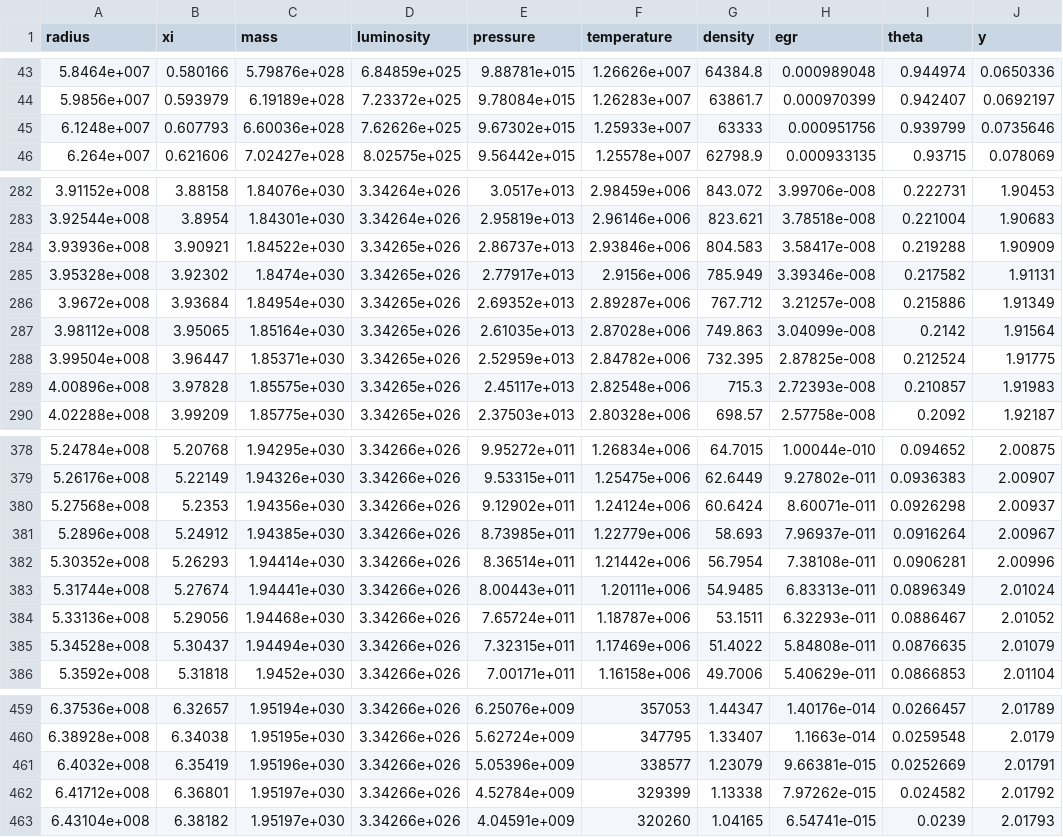
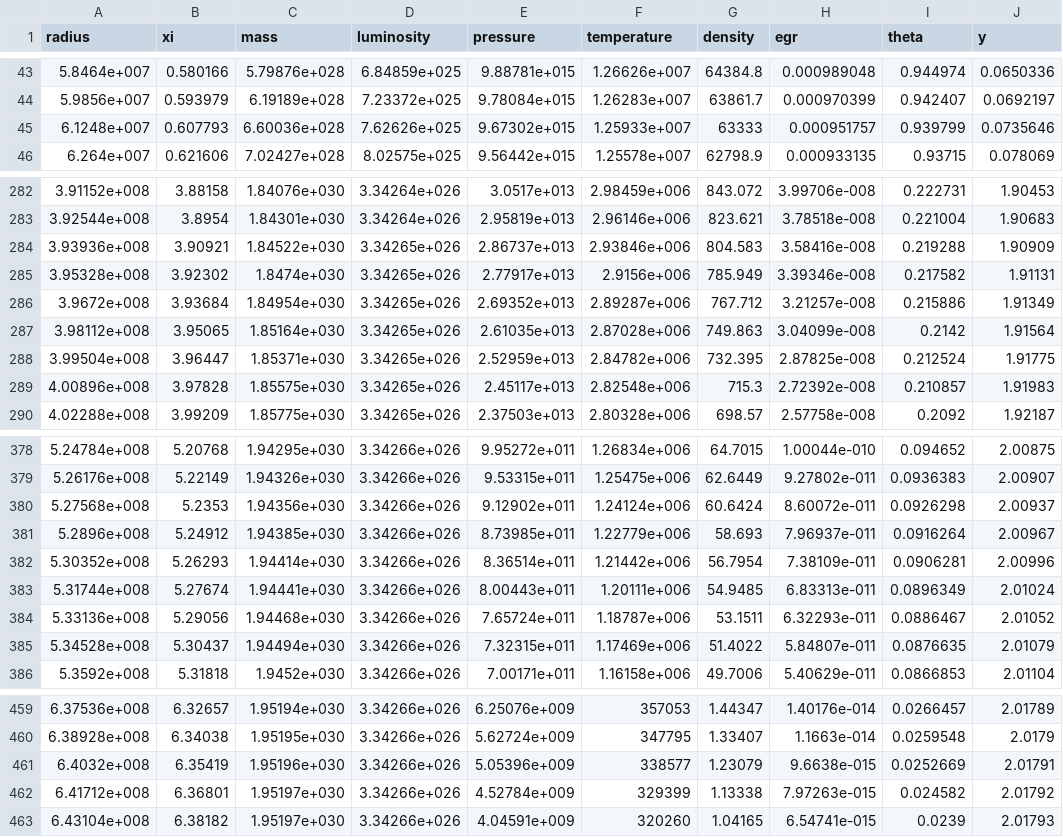
Before and after one commit to sardakius/solar-thermodynamics, a CSV file: data/data_rk4.csv, drawn as a sheet; only a part is shown, gaps mark what is left out; the diff covers the shown part only.

```diff
--- a/data/data_rk4.csv
+++ b/data/data_rk4.csv
@@ -44,3 +44,3 @@ radius,xi,mass,luminosity,pressure,temperature,density,egr,theta,y
 5.9856e+007,0.593979,6.19189e+028,7.23372e+025,9.78084e+015,1.26283e+007,63861.7,0.000970399,0.942407,0.0692197
-6.1248e+007,0.607793,6.60036e+028,7.62626e+025,9.67302e+015,1.25933e+007,63333,0.000951756,0.939799,0.0735646
+6.1248e+007,0.607793,6.60036e+028,7.62626e+025,9.67302e+015,1.25933e+007,63333,0.000951757,0.939799,0.0735646
 6.264e+007,0.621606,7.02427e+028,8.02575e+025,9.56442e+015,1.25578e+007,62798.9,0.000933135,0.93715,0.078069
@@ -283,3 +283,3 @@ radius,xi,mass,luminosity,pressure,temperature,density,egr,theta,y
 3.92544e+008,3.8954,1.84301e+030,3.34264e+026,2.95819e+013,2.96146e+006,823.621,3.78518e-008,0.221004,1.90683
-3.93936e+008,3.90921,1.84522e+030,3.34265e+026,2.86737e+013,2.93846e+006,804.583,3.58417e-008,0.219288,1.90909
+3.93936e+008,3.90921,1.84522e+030,3.34265e+026,2.86737e+013,2.93846e+006,804.583,3.58416e-008,0.219288,1.90909
 3.95328e+008,3.92302,1.8474e+030,3.34265e+026,2.77917e+013,2.9156e+006,785.949,3.39346e-008,0.217582,1.91131
@@ -288,3 +288,3 @@ radius,xi,mass,luminosity,pressure,temperature,density,egr,theta,y
 3.99504e+008,3.96447,1.85371e+030,3.34265e+026,2.52959e+013,2.84782e+006,732.395,2.87825e-008,0.212524,1.91775
-4.00896e+008,3.97828,1.85575e+030,3.34265e+026,2.45117e+013,2.82548e+006,715.3,2.72393e-008,0.210857,1.91983
+4.00896e+008,3.97828,1.85575e+030,3.34265e+026,2.45117e+013,2.82548e+006,715.3,2.72392e-008,0.210857,1.91983
 4.02288e+008,3.99209,1.85775e+030,3.34265e+026,2.37503e+013,2.80328e+006,698.57,2.57758e-008,0.2092,1.92187
@@ -379,8 +379,8 @@ radius,xi,mass,luminosity,pressure,temperature,density,egr,theta,y
 5.26176e+008,5.22149,1.94326e+030,3.34266e+026,9.53315e+011,1.25475e+006,62.6449,9.27802e-011,0.0936383,2.00907
-5.27568e+008,5.2353,1.94356e+030,3.34266e+026,9.12902e+011,1.24124e+006,60.6424,8.60071e-011,0.0926298,2.00937
+5.27568e+008,5.2353,1.94356e+030,3.34266e+026,9.12902e+011,1.24124e+006,60.6424,8.60072e-011,0.0926298,2.00937
 5.2896e+008,5.24912,1.94385e+030,3.34266e+026,8.73985e+011,1.22779e+006,58.693,7.96937e-011,0.0916264,2.00967
-5.30352e+008,5.26293,1.94414e+030,3.34266e+026,8.36514e+011,1.21442e+006,56.7954,7.38108e-011,0.0906281,2.00996
+5.30352e+008,5.26293,1.94414e+030,3.34266e+026,8.36514e+011,1.21442e+006,56.7954,7.38109e-011,0.0906281,2.00996
 5.31744e+008,5.27674,1.94441e+030,3.34266e+026,8.00443e+011,1.20111e+006,54.9485,6.83313e-011,0.0896349,2.01024
 5.33136e+008,5.29056,1.94468e+030,3.34266e+026,7.65724e+011,1.18787e+006,53.1511,6.32293e-011,0.0886467,2.01052
-5.34528e+008,5.30437,1.94494e+030,3.34266e+026,7.32315e+011,1.17469e+006,51.4022,5.84808e-011,0.0876635,2.01079
+5.34528e+008,5.30437,1.94494e+030,3.34266e+026,7.32315e+011,1.17469e+006,51.4022,5.84807e-011,0.0876635,2.01079
 5.3592e+008,5.31818,1.9452e+030,3.34266e+026,7.00171e+011,1.16158e+006,49.7006,5.40629e-011,0.0866853,2.01104
@@ -460,4 +460,4 @@ radius,xi,mass,luminosity,pressure,temperature,density,egr,theta,y
 6.38928e+008,6.34038,1.95195e+030,3.34266e+026,5.62724e+009,347795,1.33407,1.1663e-014,0.0259548,2.0179
-6.4032e+008,6.35419,1.95196e+030,3.34266e+026,5.05396e+009,338577,1.23079,9.66381e-015,0.0252669,2.01791
-6.41712e+008,6.36801,1.95197e+030,3.34266e+026,4.52784e+009,329399,1.13338,7.97262e-015,0.024582,2.01792
+6.4032e+008,6.35419,1.95196e+030,3.34266e+026,5.05396e+009,338577,1.23079,9.6638e-015,0.0252669,2.01791
+6.41712e+008,6.36801,1.95197e+030,3.34266e+026,4.52784e+009,329399,1.13338,7.97263e-015,0.024582,2.01792
 6.43104e+008,6.38182,1.95197e+030,3.34266e+026,4.04591e+009,320260,1.04165,6.54741e-015,0.0239,2.01793
```
Also changed, not shown: 15 edited cells elsewhere in this file, data/data_euler.csv, data/data_ssm.csv, 5 other files.
